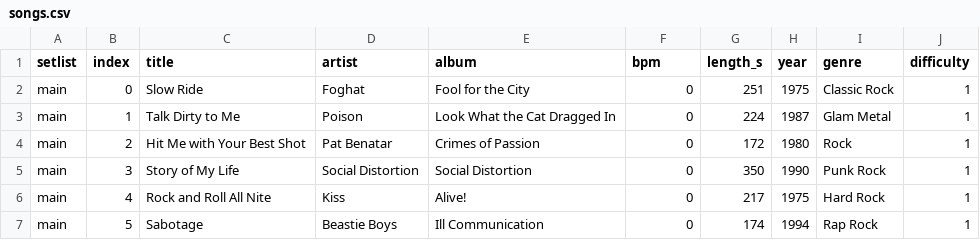
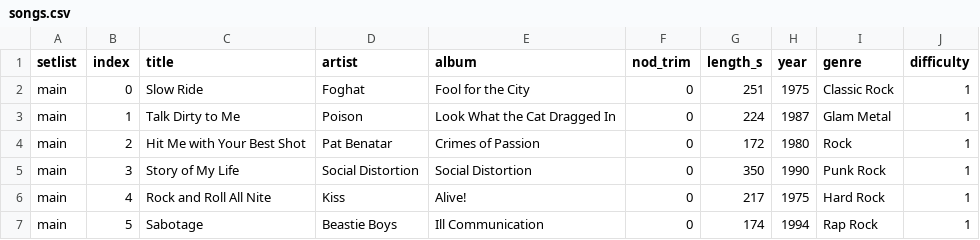
Before and after one commit to gmrozek-mchp/guitar-pic, a CSV file: firmware/marvin/data/games/gh3-wii/songs.csv, drawn as a sheet; only a part is shown.

```diff
--- a/firmware/marvin/data/games/gh3-wii/songs.csv
+++ b/firmware/marvin/data/games/gh3-wii/songs.csv
@@ -1,2 +1,2 @@
-setlist,index,title,artist,album,bpm,length_s,year,genre,difficulty
+setlist,index,title,artist,album,nod_trim,length_s,year,genre,difficulty
 main,0,"Slow Ride","Foghat","Fool for the City",0,251,1975,"Classic Rock","1"
```
Also changed, not shown: 10 other files.
